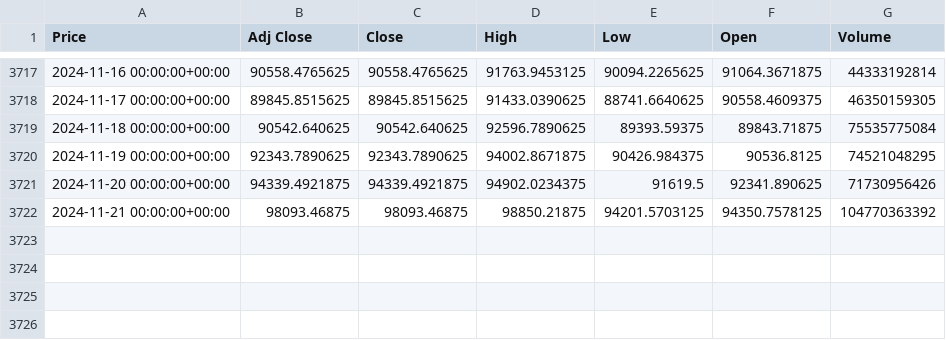
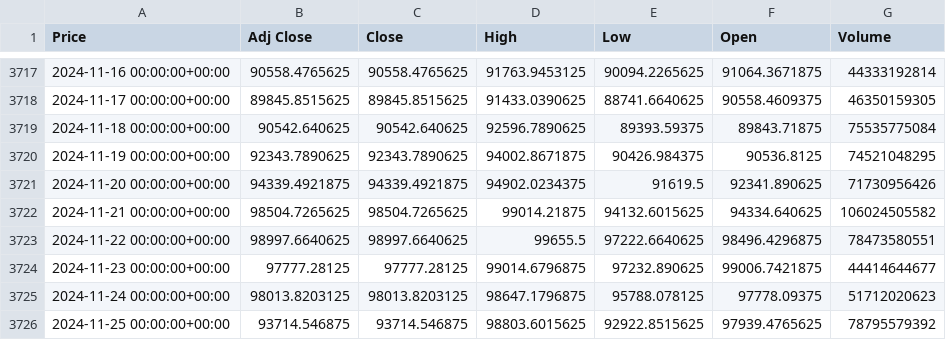
Before and after one commit to brandonwaits12/Crypto-Return-Prediction, a CSV file: test.csv, drawn as a sheet; only a part is shown, gaps mark what is left out; the diff names each change by its address in the sheet, - before the commit and + after, or states it on an @@ line.

Commit message:
table

```diff
--- a/test.csv
+++ b/test.csv
-B3722 (Adj Close): 98093.46875
+B3722 (Adj Close): 98504.7265625
-C3722 (Close): 98093.46875
+C3722 (Close): 98504.7265625
-D3722 (High): 98850.21875
+D3722 (High): 99014.21875
-E3722 (Low): 94201.5703125
+E3722 (Low): 94132.6015625
-F3722 (Open): 94350.7578125
+F3722 (Open): 94334.640625
-G3722 (Volume): 104770363392
+G3722 (Volume): 106024505582
+row 3723: 2024-11-22 00:00:00+00:00 | 98997.6640625 | 98997.6640625 | 99655.5 | 97222.6640625 | 98496.4296875 | 78473580551
+row 3724: 2024-11-23 00:00:00+00:00 | 97777.28125 | 97777.28125 | 99014.6796875 | 97232.890625 | 99006.7421875 | 44414644677
+row 3725: 2024-11-24 00:00:00+00:00 | 98013.8203125 | 98013.8203125 | 98647.1796875 | 95788.078125 | 97778.09375 | 51712020623
+row 3726: 2024-11-25 00:00:00+00:00 | 93714.546875 | 93714.546875 | 98803.6015625 | 92922.8515625 | 97939.4765625 | 78795579392
```
Also changed, not shown: 2 other files.
